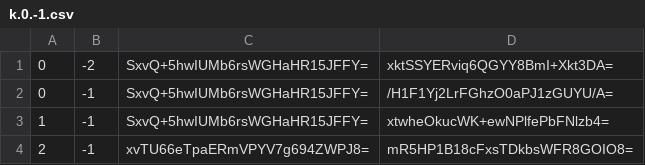
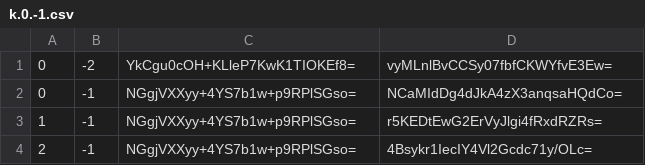
Before and after one commit to counterfitninja/chilled-nether, a CSV file: tiles/zoom.-3/metadata/k.0.-1.csv, drawn as a sheet.

```diff
--- a/tiles/zoom.-3/metadata/k.0.-1.csv
+++ b/tiles/zoom.-3/metadata/k.0.-1.csv
@@ -1,4 +1,4 @@
-0,-2,SxvQ+5hwIUMb6rsWGHaHR15JFFY=,xktSSYERviq6QGYY8BmI+Xkt3DA=
-0,-1,SxvQ+5hwIUMb6rsWGHaHR15JFFY=,/H1F1Yj2LrFGhzO0aPJ1zGUYU/A=
-1,-1,SxvQ+5hwIUMb6rsWGHaHR15JFFY=,xtwheOkucWK+ewNPlfePbFNlzb4=
-2,-1,xvTU66eTpaERmVPYV7g694ZWPJ8=,mR5HP1B18cFxsTDkbsWFR8GOIO8=
+0,-2,YkCgu0cOH+KLleP7KwK1TIOKEf8=,vyMLnlBvCCSy07fbfCKWYfvE3Ew=
+0,-1,NGgjVXXyy+4YS7b1w+p9RPlSGso=,NCaMIdDg4dJkA4zX3anqsaHQdCo=
+1,-1,NGgjVXXyy+4YS7b1w+p9RPlSGso=,r5KEDtEwG2ErVyJlgi4fRxdRZRs=
+2,-1,NGgjVXXyy+4YS7b1w+p9RPlSGso=,4Bsykr1IecIY4Vl2Gcdc71y/OLc=
```
Also changed, not shown: tiles/zoom.-1/metadata/k.0.-1.csv, tiles/zoom.-2/metadata/k.0.-1.csv.
